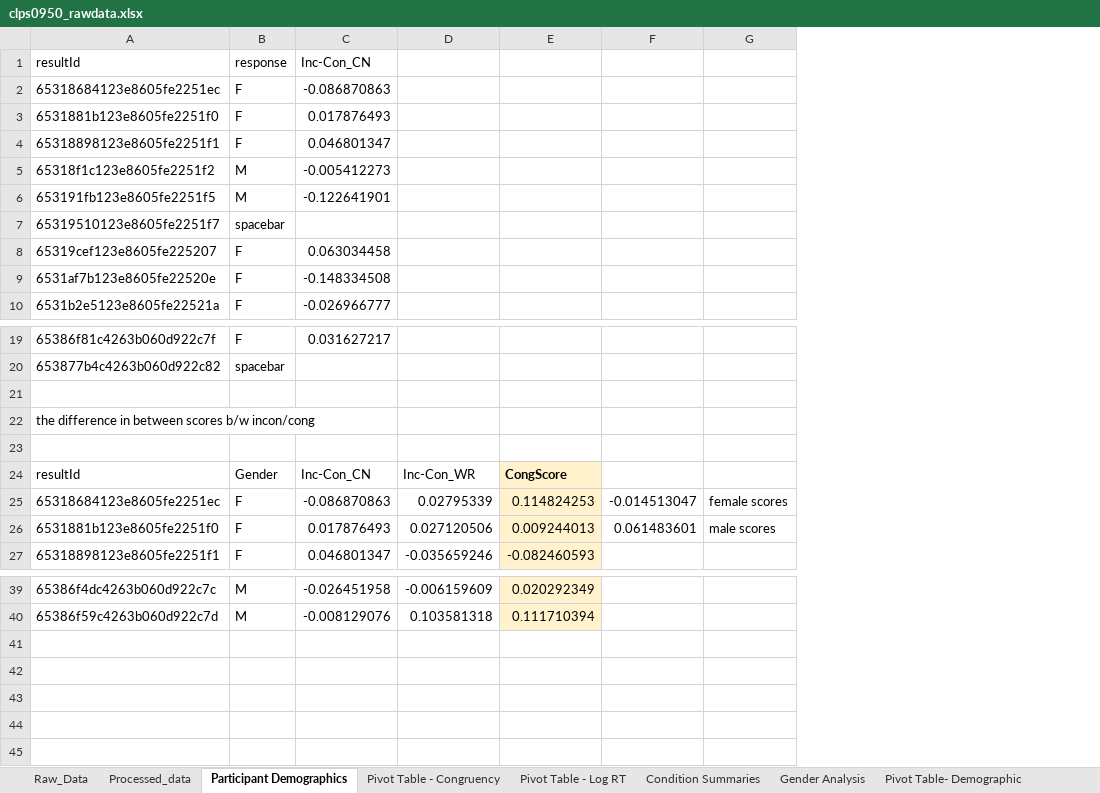
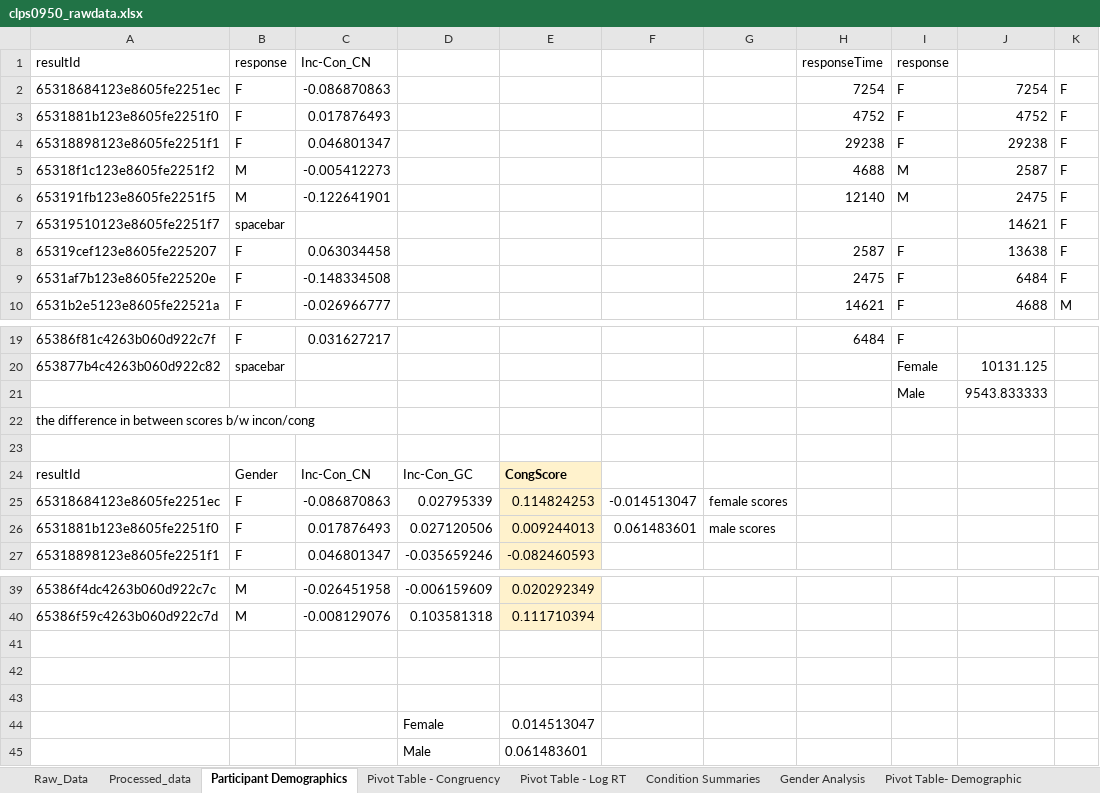
Before and after one commit to icamara02/clps0950project, an Excel workbook: clps0950_rawdata.xlsx, sheet Participant Demographics, drawn as a sheet; only a part is shown, gaps mark what is left out; values as stored, in another font and other column widths than the file's, no borders; charts and pictures not drawn; the diff names each change by its address in the sheet, - before the commit and + after, or states it on an @@ line.

```diff
--- a/clps0950_rawdata.xlsx (sheet Participant Demographics)
+++ b/clps0950_rawdata.xlsx (sheet Participant Demographics)
+column H (responseTime), rows 2-10: 7254 | 4752 | 29238 | 4688 | 12140 |  | 2587 | 2475 | 14621; row 19: 6484
+column I (response), rows 2-10: F | F | F | M | M |  | F | F | F; rows 19-21: F | Female | Male
+column J, rows 2-10: 7254 | 4752 | 29238 | 2587 | 2475 | 14621 | 13638 | 6484 | 4688; rows 20-21: 10131.125 | 9543.833333
+column K, rows 2-10: F | F | F | F | F | F | F | F | M
-row 21: (empty)
+row 21:  |  |  |  |  |  |  |  | Male | 9543.833333
-D24: Inc-Con_WR
+D24: Inc-Con_GC
+row 41: (empty)
+row 42: (empty)
+row 43: (empty)
+row 44:  |  |  | Female | 0.014513047
+row 45:  |  |  | Male | 0.061483601
```
Also changed, not shown: sheet Processed_data, sheet Gender Analysis, sheet Condition Summaries, sheet LogRT, sheet Example Graphs, formulas that keep their value, charts or pictures.
